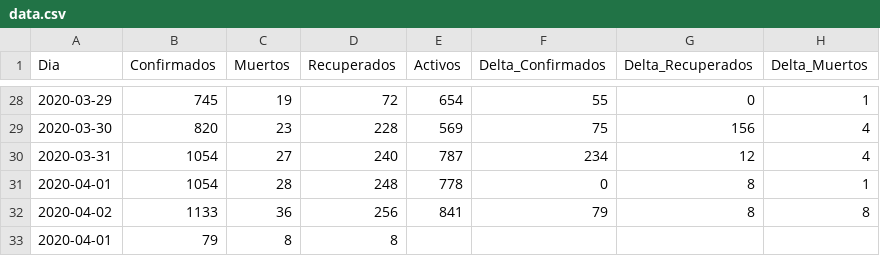
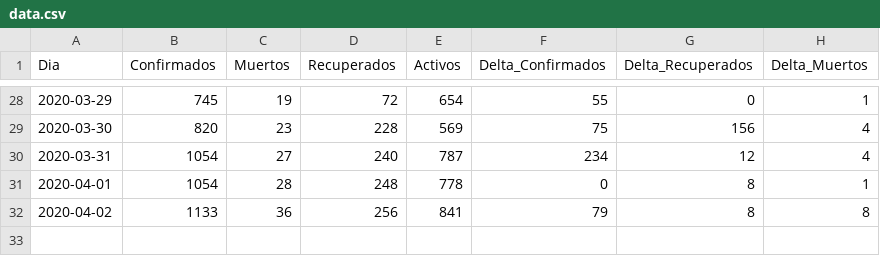
Before and after one commit to julian-0/CovidAr-19, a CSV file: data.csv, drawn as a sheet; only a part is shown, gaps mark what is left out.

Commit message:
Borro dato erroneo

```diff
--- a/data.csv
+++ b/data.csv
@@ -32,2 +32 @@ Dia,Confirmados,Muertos,Recuperados,Activos,Delta_Confirmados,Delta_Recuperados,
 2020-04-02,1133,36,256,841,79,8,8
-2020-04-01,79,8,8
```
